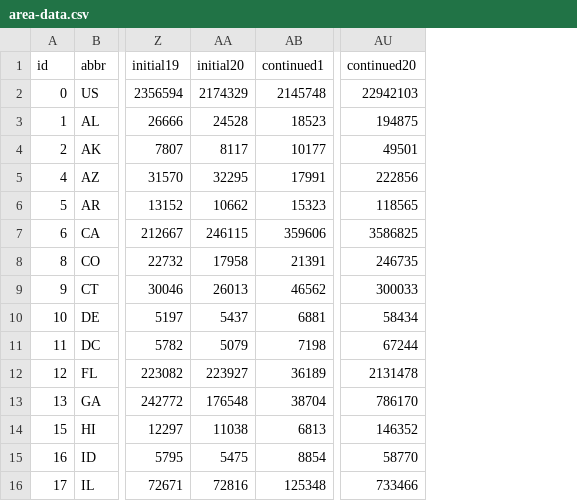
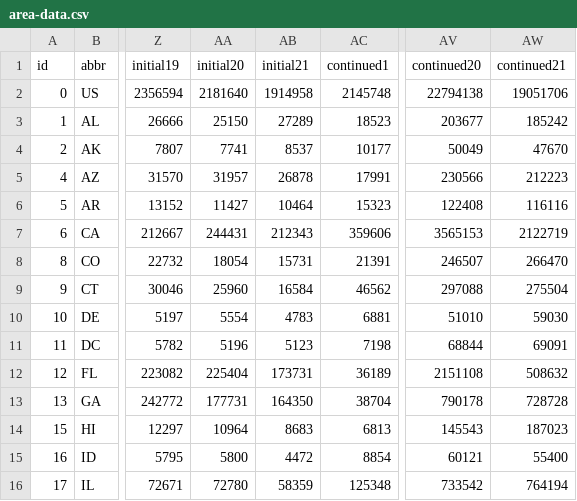
Before and after one commit to TaxFoundation/covid19-ui-claims, a CSV file: public/data/area-data.csv, drawn as a sheet; only a part is shown, gaps mark what is left out; addresses are those after the commit; the diff covers the shown part only; the diff names each change by its address in the sheet, - before the commit and + after, or states it on an @@ line.

Commit message:
Update data for May 23

```diff
--- a/public/data/area-data.csv
+++ b/public/data/area-data.csv
+column AB (initial21), rows 2-16: 1914958 | 27289 | 8537 | 26878 | 10464 | 212343 | 15731 | 16584 | 4783 | 5123 | 173731 | 164350 | 8683 | 4472 | 58359
+column AW (continued21), rows 2-16: 19051706 | 185242 | 47670 | 212223 | 116116 | 2122719 | 266470 | 275504 | 59030 | 69091 | 508632 | 728728 | 187023 | 55400 | 764194
-AA2 (initial20): 2174329
+AA2 (initial20): 2181640
-AV2 (continued20): 22942103
+AV2 (continued20): 22794138
-AA3 (initial20): 24528
+AA3 (initial20): 25150
-AV3 (continued20): 194875
+AV3 (continued20): 203677
-AA4 (initial20): 8117
+AA4 (initial20): 7741
-AV4 (continued20): 49501
+AV4 (continued20): 50049
-AA5 (initial20): 32295
+AA5 (initial20): 31957
-AV5 (continued20): 222856
+AV5 (continued20): 230566
-AA6 (initial20): 10662
+AA6 (initial20): 11427
-AV6 (continued20): 118565
+AV6 (continued20): 122408
-AA7 (initial20): 246115
+AA7 (initial20): 244431
-AV7 (continued20): 3586825
+AV7 (continued20): 3565153
-AA8 (initial20): 17958
+AA8 (initial20): 18054
-AV8 (continued20): 246735
+AV8 (continued20): 246507
-AA9 (initial20): 26013
+AA9 (initial20): 25960
-AV9 (continued20): 300033
+AV9 (continued20): 297088
-AA10 (initial20): 5437
+AA10 (initial20): 5554
-AV10 (continued20): 58434
+AV10 (continued20): 51010
-AA11 (initial20): 5079
+AA11 (initial20): 5196
-AV11 (continued20): 67244
+AV11 (continued20): 68844
-AA12 (initial20): 223927
+AA12 (initial20): 225404
-AV12 (continued20): 2131478
+AV12 (continued20): 2151108
-AA13 (initial20): 176548
+AA13 (initial20): 177731
-AV13 (continued20): 786170
+AV13 (continued20): 790178
-AA14 (initial20): 11038
+AA14 (initial20): 10964
-AV14 (continued20): 146352
+AV14 (continued20): 145543
-AA15 (initial20): 5475
+AA15 (initial20): 5800
-AV15 (continued20): 58770
+AV15 (continued20): 60121
-AA16 (initial20): 72816
+AA16 (initial20): 72780
-AV16 (continued20): 733466
+AV16 (continued20): 733542
```
Also changed, not shown: 78 edited cells elsewhere in this file, 2 other files.
